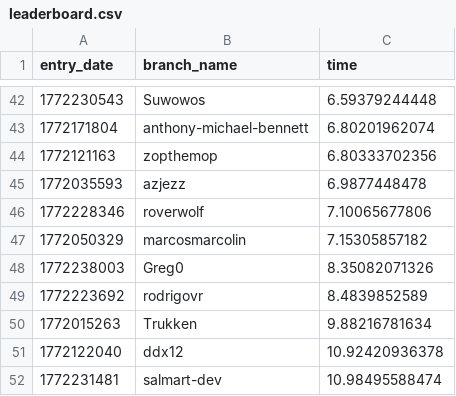
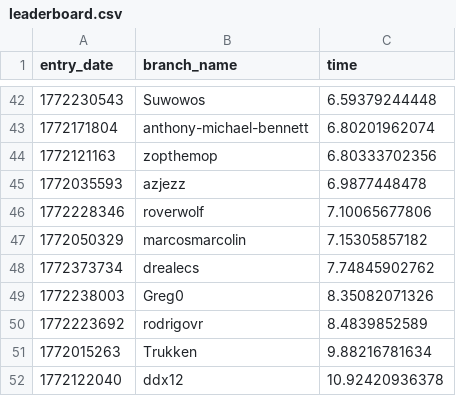
Before and after one commit to matei88/100-million-row-challenge, a CSV file: leaderboard.csv, drawn as a sheet; only a part is shown, gaps mark what is left out; the shorter side is filled out with more unchanged rows; the diff names each change by its address in the sheet, - before the commit and + after, or states it on an @@ line.

Commit message:
Update leaderboard

```diff
--- a/leaderboard.csv
+++ b/leaderboard.csv
+row 48: 1772373734 | drealecs | 7.74845902762
```
